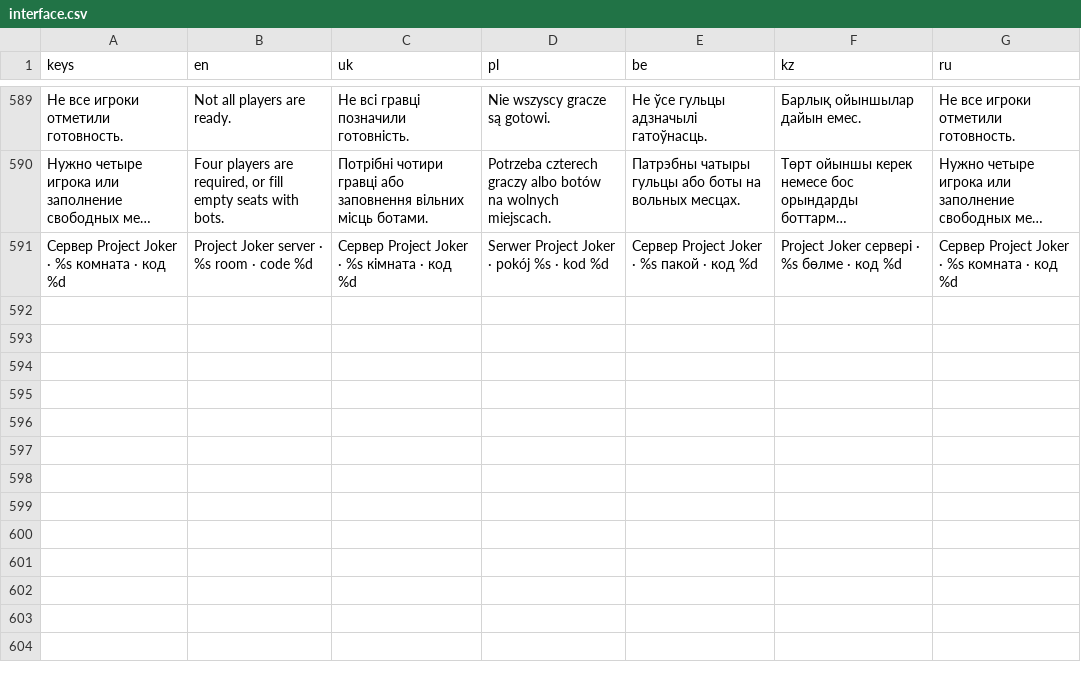
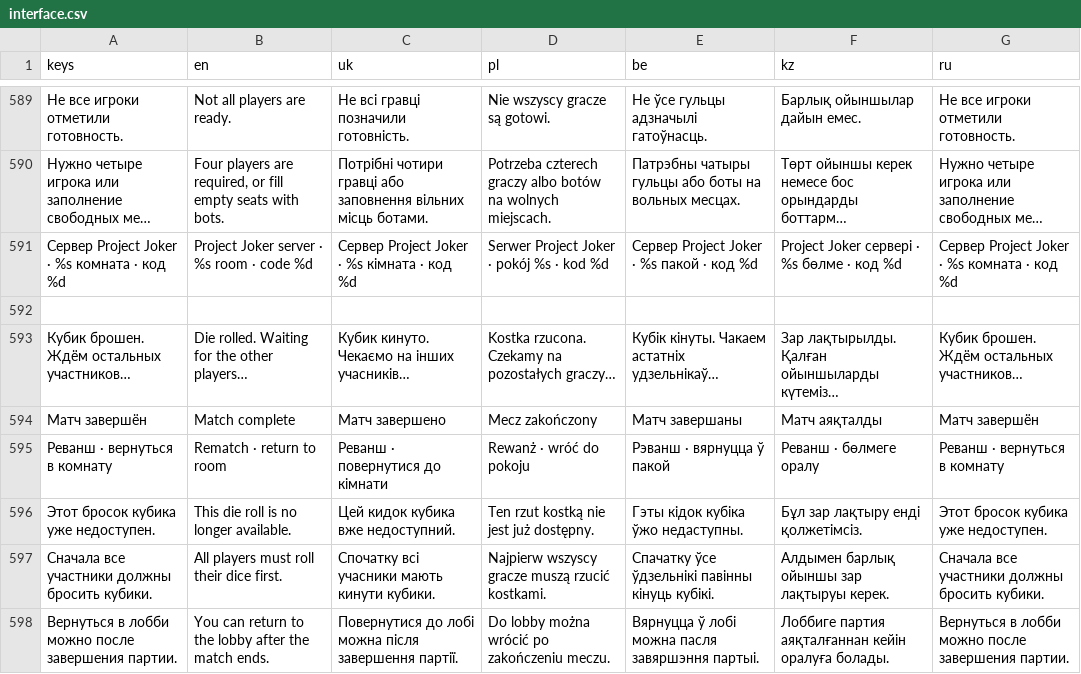
Before and after one commit to tv-bidosya/project-joker, a CSV file: Localization/interface.csv, drawn as a sheet; only a part is shown, gaps mark what is left out; long unchanged cells end in …; the diff names each change by its address in the sheet, - before the commit and + after, or states it on an @@ line.

Commit message:
feat: complete remote match lifecycle

```diff
--- a/Localization/interface.csv
+++ b/Localization/interface.csv
+row 592: (empty)
+row 593: Кубик брошен. Ждём остальных участников… | Die rolled. Waiting for the other players… | Кубик кинуто. Чекаємо на інших учасників… | Kostka rzucona. Czekamy na pozostałych graczy… | Кубік кінуты. Чакаем астатніх удзельнікаў… | Зар лақтырылды. Қалған ойыншыларды күтеміз… | Кубик брошен. Ждём остальных участников…
+row 594: Матч завершён | Match complete | Матч завершено | Mecz zakończony | Матч завершаны | Матч аяқталды | Матч завершён
+row 595: Реванш · вернуться в комнату | Rematch · return to room | Реванш · повернутися до кімнати | Rewanż · wróć do pokoju | Рэванш · вярнуцца ў пакой | Реванш · бөлмеге оралу | Реванш · вернуться в комнату
+row 596: Этот бросок кубика уже недоступен. | This die roll is no longer available. | Цей кидок кубика вже недоступний. | Ten rzut kostką nie jest już dostępny. | Гэты кідок кубіка ўжо недаступны. | Бұл зар лақтыру енді қолжетімсіз. | Этот бросок кубика уже недоступен.
+row 597: Сначала все участники должны бросить кубики. | All players must roll their dice first. | Спочатку всі учасники мають кинути кубики. | Najpierw wszyscy gracze muszą rzucić kostkami. | Спачатку ўсе ўдзельнікі павінны кінуць кубікі. | Алдымен барлық ойыншы зар лақтыруы керек. | Сначала все участники должны бросить кубики.
+row 598: Вернуться в лобби можно после завершения партии. | You can return to the lobby after the match ends. | Повернутися до лобі можна після завершення партії. | Do lobby można wrócić po zakończeniu meczu. | Вярнуцца ў лобі можна пасля завяршэння партыі. | Лоббиге партия аяқталғаннан кейін оралуға болады. | Вернуться в лобби можно после завершения партии.
```
Also changed, not shown: 13 other files.
